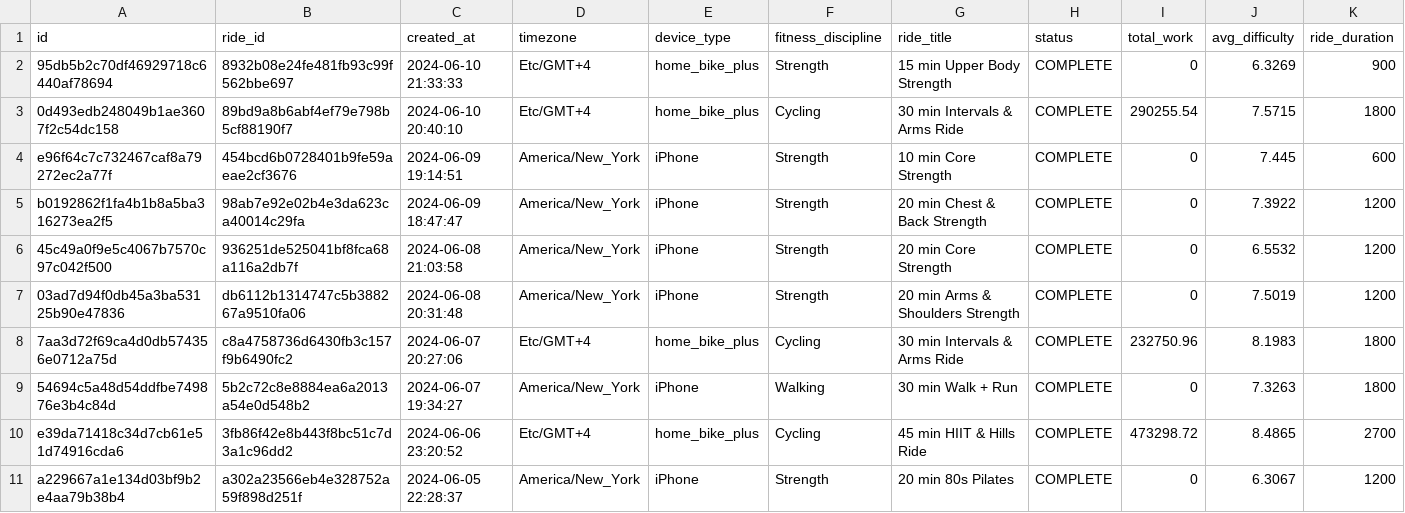
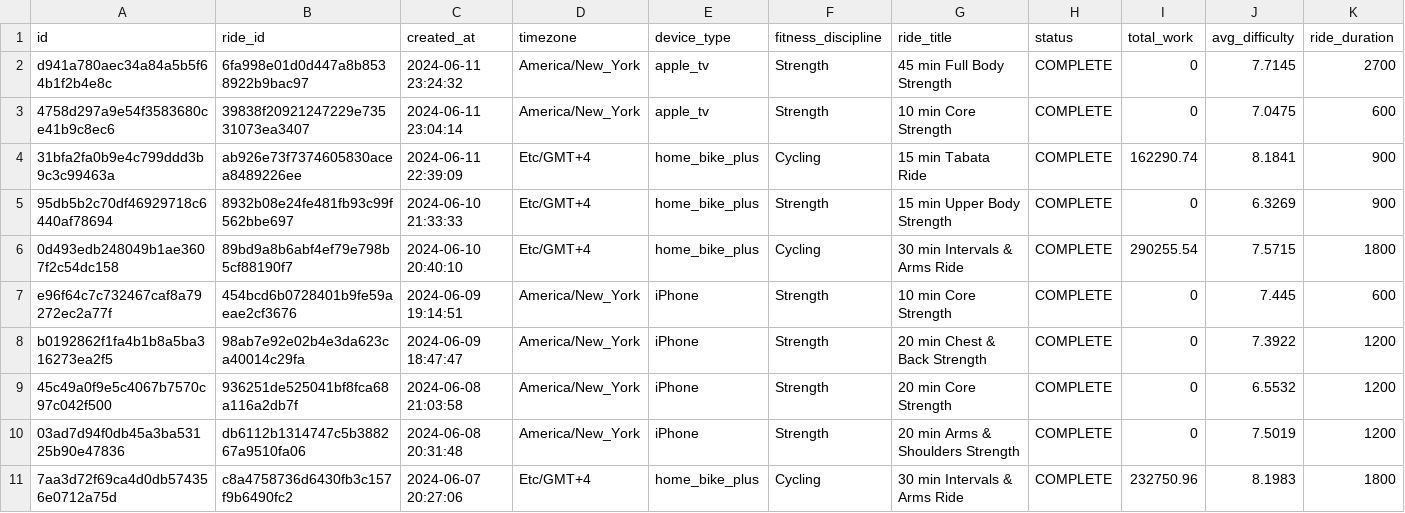
Before and after one commit to tashapiro/pelotanya, a CSV file: data/peloton_data.csv, drawn as a sheet; only a part is shown; the shorter side is filled out with more unchanged rows; rows hold the shown columns only; the diff names each change by its address in the sheet, - before the commit and + after, or states it on an @@ line.

Commit message:
Update data

```diff
--- a/data/peloton_data.csv
+++ b/data/peloton_data.csv
+row 2: d941a780aec34a84a5b5f64b1f2b4e8c | 6fa998e01d0d447a8b8538922b9bac97 | 2024-06-11 23:24:32 | America/New_York | apple_tv | Strength | 45 min Full Body Strength | COMPLETE | 0 | 7.7145 | 2700
+row 3: 4758d297a9e54f3583680ce41b9c8ec6 | 39838f20921247229e73531073ea3407 | 2024-06-11 23:04:14 | America/New_York | apple_tv | Strength | 10 min Core Strength | COMPLETE | 0 | 7.0475 | 600
+row 4: 31bfa2fa0b9e4c799ddd3b9c3c99463a | ab926e73f7374605830acea8489226ee | 2024-06-11 22:39:09 | Etc/GMT+4 | home_bike_plus | Cycling | 15 min Tabata Ride | COMPLETE | 162290.74 | 8.1841 | 900
```
